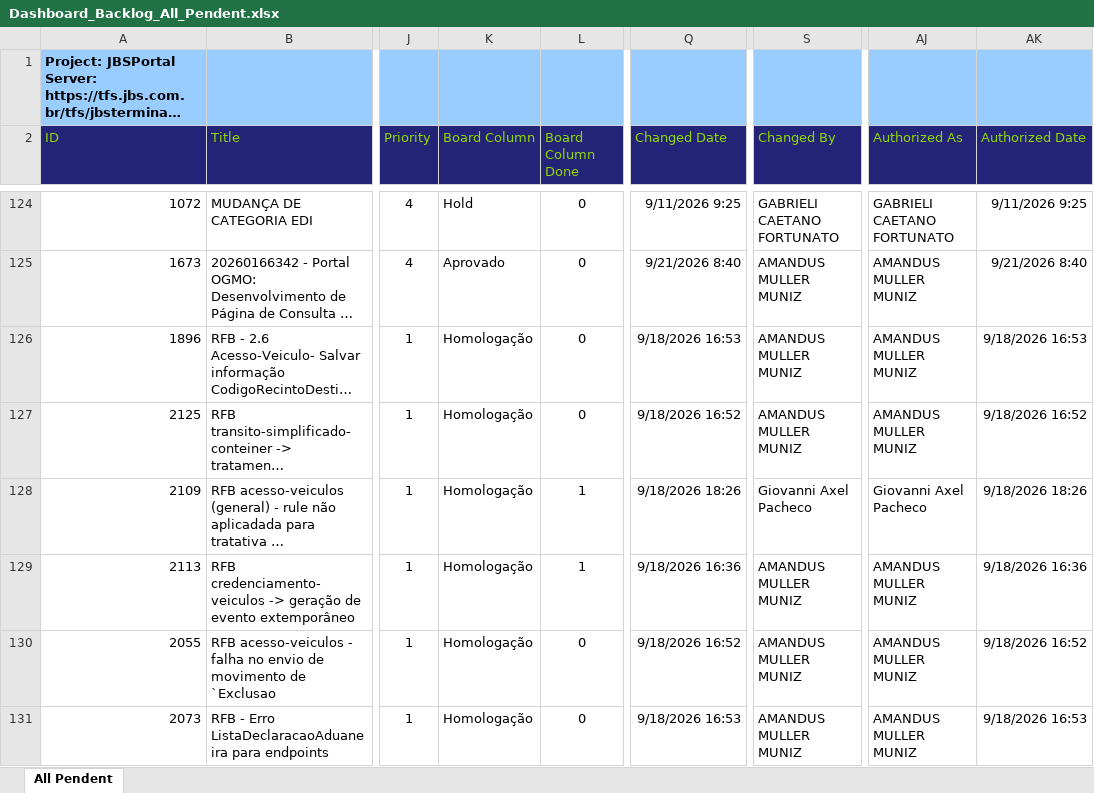
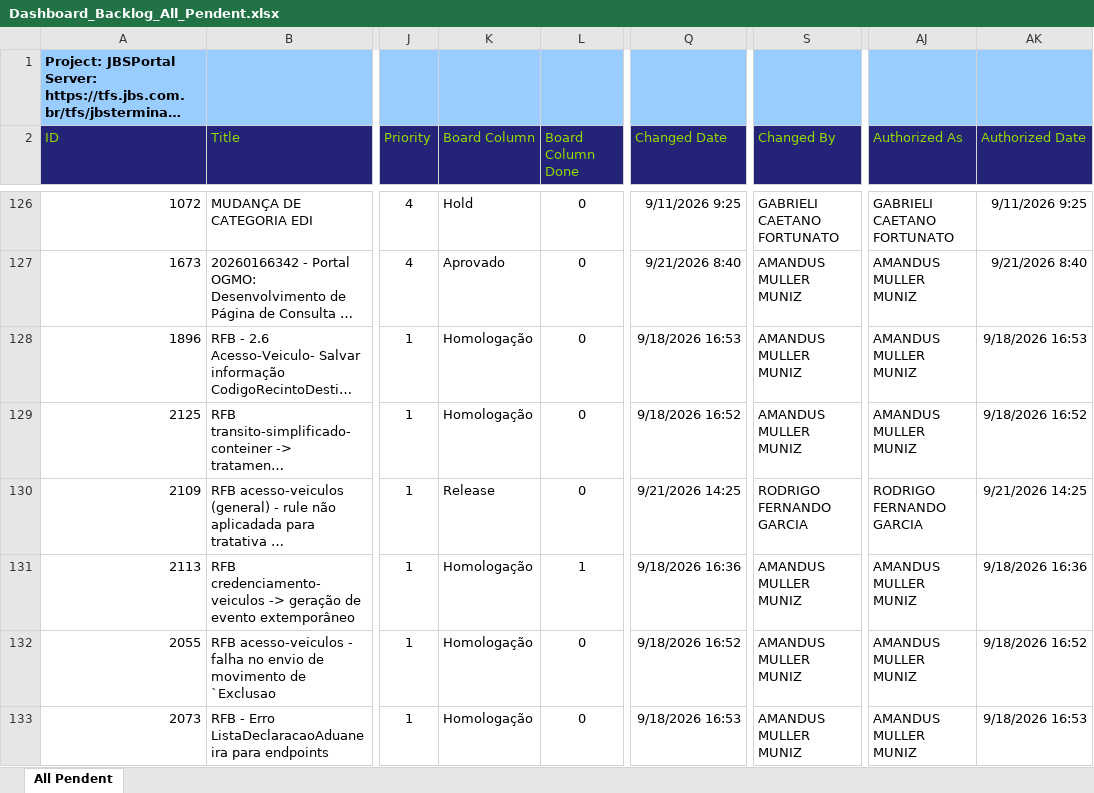
Before and after one commit to amandusmuniz/backlog, an Excel workbook: Dashboard_Backlog_All_Pendent.xlsx, sheet All Pendent, drawn as a sheet; only a part is shown, gaps mark what is left out; long unchanged cells end in …; values as stored, in another font and other column widths than the file's, no borders; table styles not drawn; addresses are those after the commit; the diff covers the shown part only; the diff names each change by its address in the sheet, - before the commit and + after, or states it on an @@ line.

Commit message:
Add files via upload

```diff
--- a/Dashboard_Backlog_All_Pendent.xlsx (sheet All Pendent)
+++ b/Dashboard_Backlog_All_Pendent.xlsx (sheet All Pendent)
-K130 (Board Column): Homologação
+K130 (Board Column): Release
-L130 (Board Column Done): 1
+L130 (Board Column Done): 0
-Q130 (Changed Date): 9/18/2026 18:26
+Q130 (Changed Date): 9/21/2026 14:25
-S130 (Changed By): Giovanni Axel Pacheco
+S130 (Changed By): RODRIGO FERNANDO GARCIA
-AJ130 (Authorized As): Giovanni Axel Pacheco
+AJ130 (Authorized As): RODRIGO FERNANDO GARCIA
-AK130 (Authorized Date): 9/18/2026 18:26
+AK130 (Authorized Date): 9/21/2026 14:25
```
Also changed, not shown: 5 added rows, 3 removed rows, 1 moved row and 36 edited cells elsewhere in this sheet.
